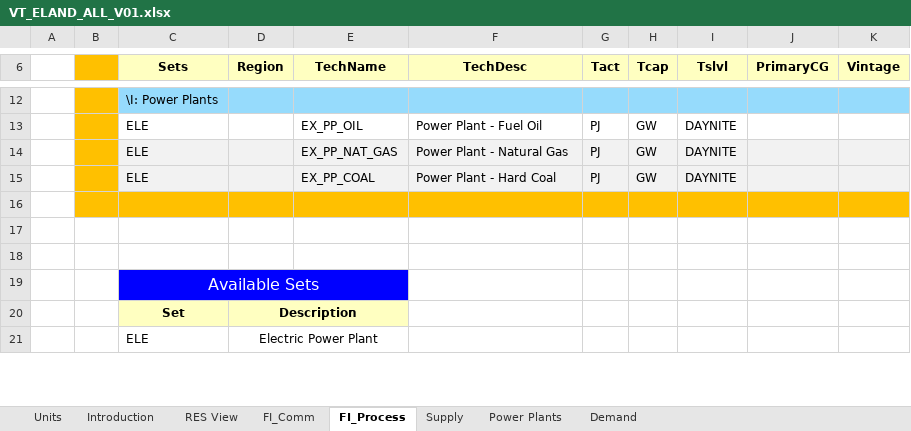
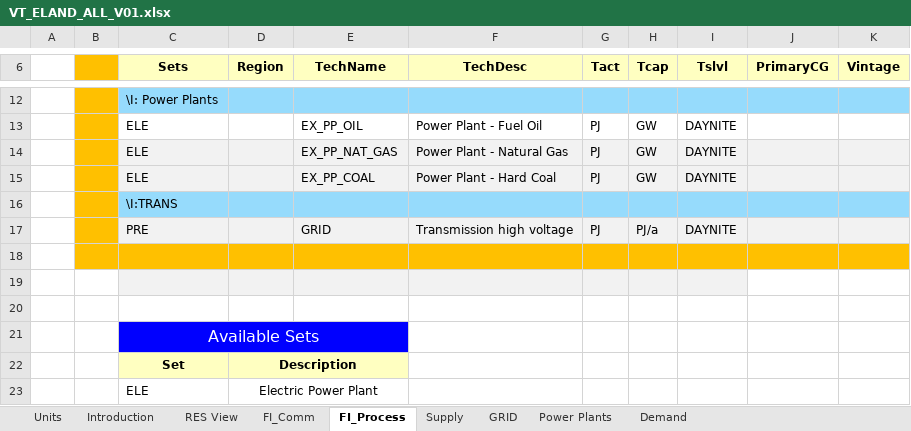
Before and after one commit to MiloszMirowski/Milosz-Mirowski, an Excel workbook: VT_ELAND_ALL_V01.xlsx, sheet FI_Process, drawn as a sheet; only a part is shown, gaps mark what is left out; values as stored, in another font and other column widths than the file's, no borders; addresses are those after the commit; the diff names each change by its address in the sheet, - before the commit and + after, or states it on an @@ line.

```diff
--- a/VT_ELAND_ALL_V01.xlsx (sheet FI_Process)
+++ b/VT_ELAND_ALL_V01.xlsx (sheet FI_Process)
+sheet tab: GRID
+row 16:  |  | \I:TRANS
+row 17:  |  | PRE |  | GRID | Transmission high voltage | PJ | PJ/a | DAYNITE
-C19:I19 fill: none
+C19:I19 fill: #F2F2F2
```
Also changed, not shown: sheet Demand, sheet FI_Comm, sheet Supply, charts or pictures.
